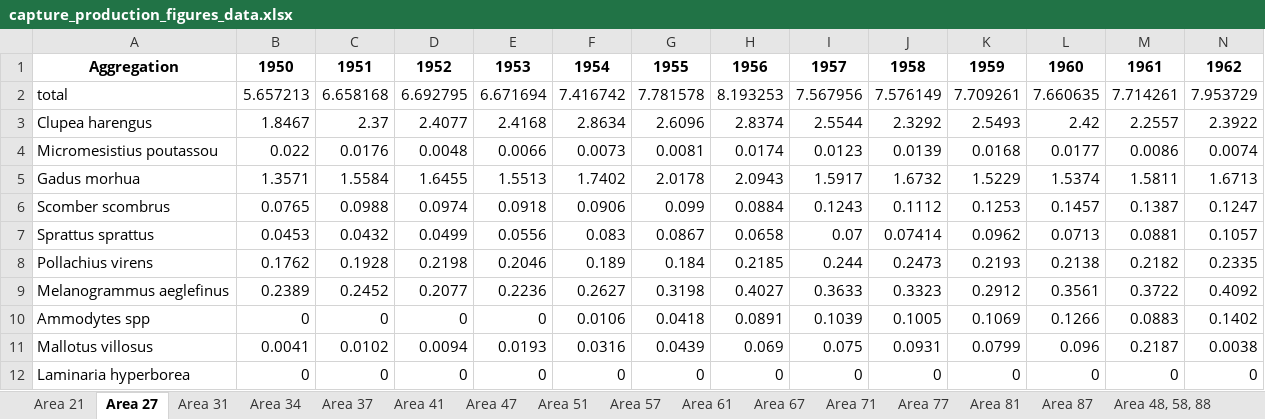
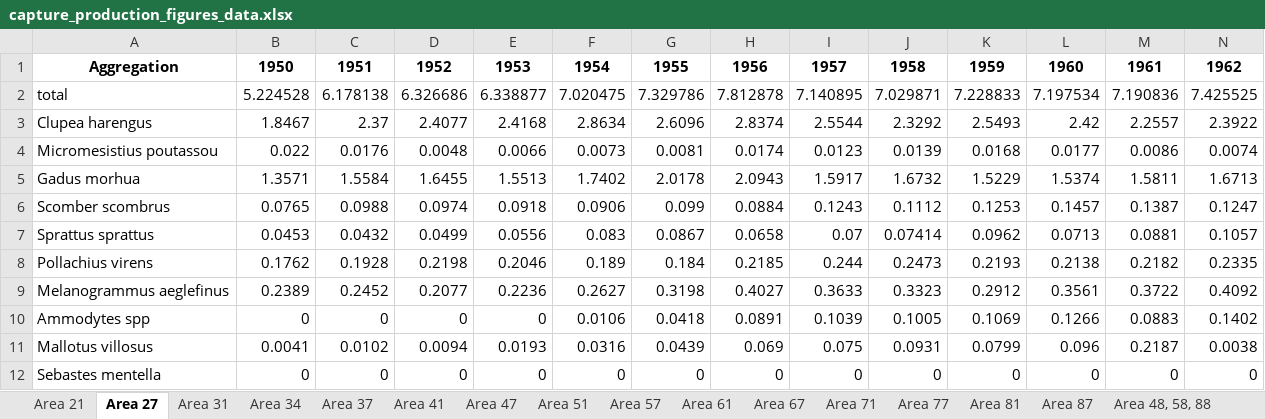
Before and after one commit to samirjohnson48/SOSI-2025, an Excel workbook: output/aggregate_tables/capture_production_figures_data.xlsx, sheet Area 27, drawn as a sheet; only a part is shown; values as stored, in another font and other column widths than the file's, no borders; removed rows and columns are numbered as before the commit, all else as after; rows hold the shown columns only; the diff names each change by its address in the sheet, - before the commit and + after, or states it on an @@ line.

```diff
--- a/output/aggregate_tables/capture_production_figures_data.xlsx (sheet Area 27)
+++ b/output/aggregate_tables/capture_production_figures_data.xlsx (sheet Area 27)
-row 2: total | 5.657213 | 6.658168 | 6.692795 | 6.671694 | 7.416742 | 7.781578 | 8.193253 | 7.567956 | 7.576149 | 7.709261 | 7.660635 | 7.714261 | 7.953729
+row 2: total | 5.224528 | 6.178138 | 6.326686 | 6.338877 | 7.020475 | 7.329786 | 7.812878 | 7.140895 | 7.029871 | 7.228833 | 7.197534 | 7.190836 | 7.425525
-row 12: Laminaria hyperborea | 0 | 0 | 0 | 0 | 0 | 0 | 0 | 0 | 0 | 0 | 0 | 0 | 0
+row 12: Sebastes mentella | 0 | 0 | 0 | 0 | 0 | 0 | 0 | 0 | 0 | 0 | 0 | 0 | 0
```
Also changed, not shown: sheet Area 87, sheet Area 21, sheet Area 47, sheet Area 77, sheet Area 61, sheet Area 67, 9 more sheets, output/aggregate_tables/top10species_by_area.xlsx, 17 other files.
